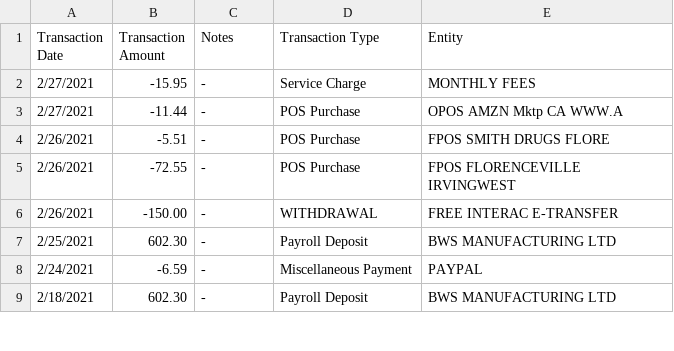
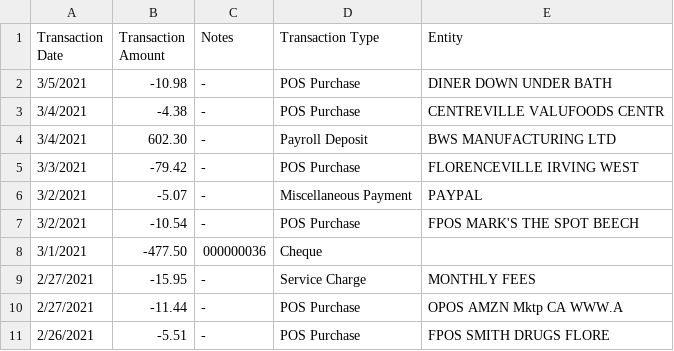
Before and after one commit to abriggs914/Coding_Practice, a CSV file: Java/SpendingLog/app/src/main/java/com/example/abrig/spendinglog/python/pcbanking.csv, drawn as a sheet; only a part is shown; the shorter side is filled out with more unchanged rows; the diff names each change by its address in the sheet, - before the commit and + after, or states it on an @@ line.

Commit message:
2021-03-08 Entity grouping and TransactionHandler.

```diff
--- a/Java/SpendingLog/app/src/main/java/com/example/abrig/spendinglog/python/pcbanking.csv
+++ b/Java/SpendingLog/app/src/main/java/com/example/abrig/spendinglog/python/pcbanking.csv
+row 2: 3/5/2021 | -10.98 | - | POS Purchase | DINER DOWN UNDER BATH
+row 3: 3/4/2021 | -4.38 | - | POS Purchase | CENTREVILLE VALUFOODS CENTR
+row 4: 3/4/2021 | 602.30 | - | Payroll Deposit | BWS MANUFACTURING LTD
+row 5: 3/3/2021 | -79.42 | - | POS Purchase | FLORENCEVILLE IRVING WEST
+row 6: 3/2/2021 | -5.07 | - | Miscellaneous Payment | PAYPAL
+row 7: 3/2/2021 | -10.54 | - | POS Purchase | FPOS MARK'S THE SPOT BEECH
+row 8: 3/1/2021 | -477.50 | 000000036 | Cheque
```
Also changed, not shown: 5 other files.
